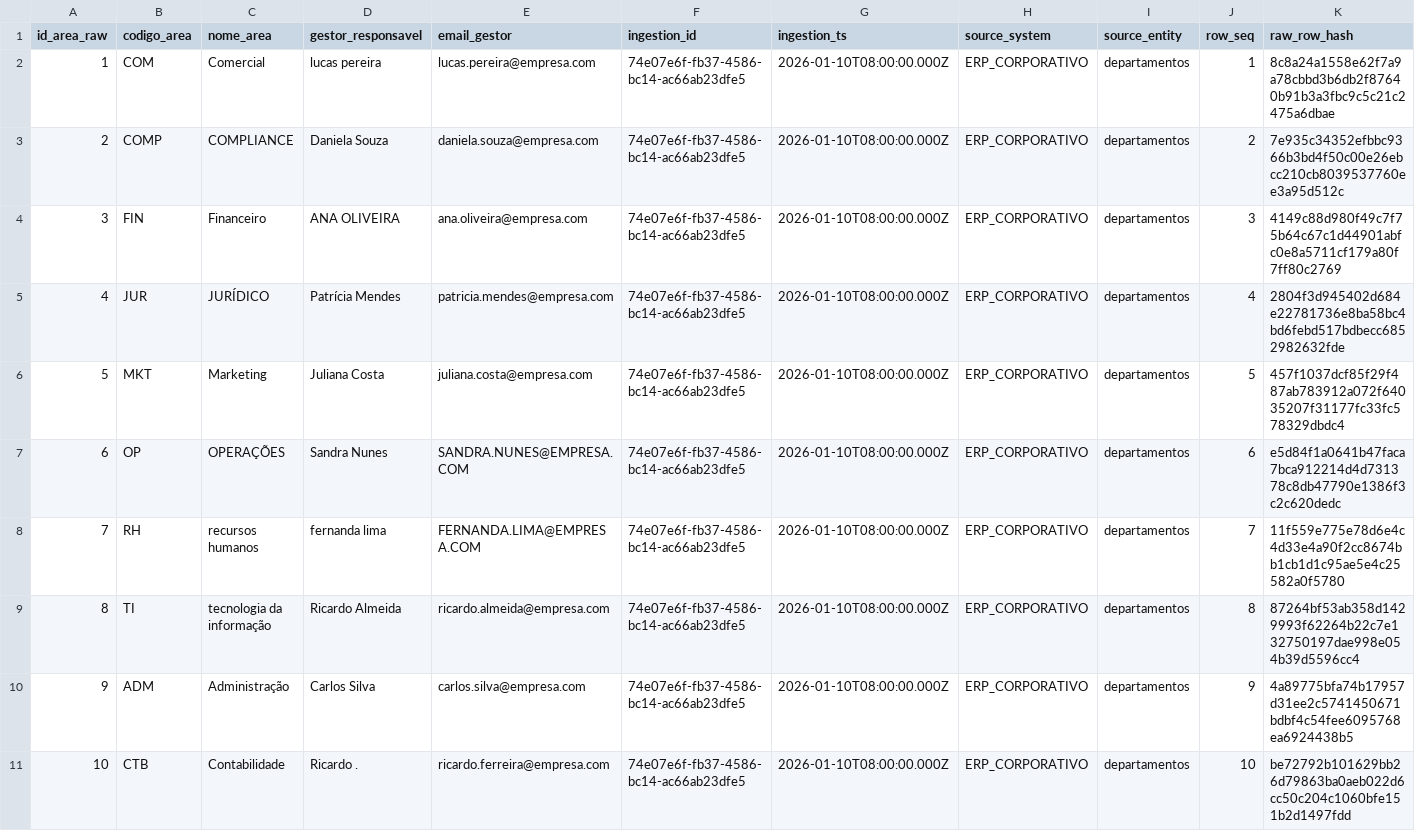
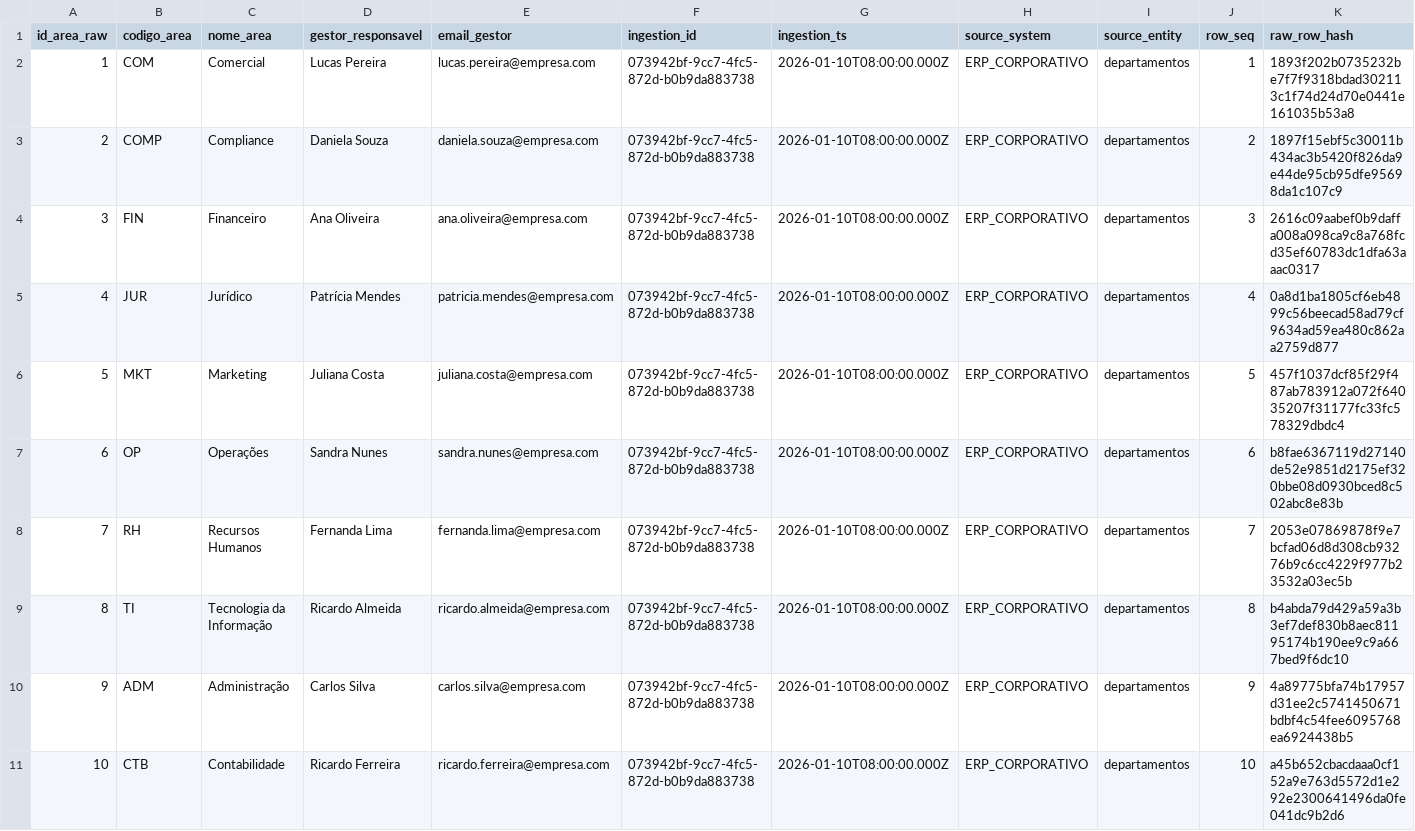
Before and after one commit to NasserSalim1/Credit-Analysis-Data-Pipeline, a CSV file: data/raw/areas/areas.csv, drawn as a sheet; only a part is shown; the diff covers the shown part only.

```diff
--- a/data/raw/areas/areas.csv
+++ b/data/raw/areas/areas.csv
@@ -1,11 +1,11 @@
 id_area_raw,codigo_area,nome_area,gestor_responsavel,email_gestor,ingestion_id,ingestion_ts,source_system,source_entity,row_seq,raw_row_hash
-1,COM,Comercial,  lucas pereira  ,lucas.pereira@empresa.com,74e07e6f-fb37-4586-bc14-ac66ab23dfe5,2026-01-10T08:00:00.000Z,ERP_CORPORATIVO,departamentos,1,8c8a24a1558e62f7a9a78cbbd3b6db2f87640b91b3a3fbc9c5c21c2475a6dbae
-2,COMP,COMPLIANCE,Daniela Souza,daniela.souza@empresa.com,74e07e6f-fb37-4586-bc14-ac66ab23dfe5,2026-01-10T08:00:00.000Z,ERP_CORPORATIVO,departamentos,2,7e935c34352efbbc9366b3bd4f50c00e26ebcc210cb8039537760ee3a95d512c
-3,FIN,Financeiro,ANA OLIVEIRA,ana.oliveira@empresa.com,74e07e6f-fb37-4586-bc14-ac66ab23dfe5,2026-01-10T08:00:00.000Z,ERP_CORPORATIVO,departamentos,3,4149c88d980f49c7f75b64c67c1d44901abfc0e8a5711cf179a80f7ff80c2769
-4,JUR,JURÍDICO,Patrícia Mendes,patricia.mendes@empresa.com,74e07e6f-fb37-4586-bc14-ac66ab23dfe5,2026-01-10T08:00:00.000Z,ERP_CORPORATIVO,departamentos,4,2804f3d945402d684e22781736e8ba58bc4bd6febd517bdbecc6852982632fde
-5,MKT,Marketing,Juliana Costa,juliana.costa@empresa.com,74e07e6f-fb37-4586-bc14-ac66ab23dfe5,2026-01-10T08:00:00.000Z,ERP_CORPORATIVO,departamentos,5,457f1037dcf85f29f487ab783912a072f64035207f31177fc33fc578329dbdc4
-6,OP,OPERAÇÕES,Sandra Nunes,SANDRA.NUNES@EMPRESA.COM,74e07e6f-fb37-4586-bc14-ac66ab23dfe5,2026-01-10T08:00:00.000Z,ERP_CORPORATIVO,departamentos,6,e5d84f1a0641b47faca7bca912214d4d731378c8db47790e1386f3c2c620dedc
-7,RH,  recursos humanos  ,  fernanda lima  ,FERNANDA.LIMA@EMPRESA.COM,74e07e6f-fb37-4586-bc14-ac66ab23dfe5,2026-01-10T08:00:00.000Z,ERP_CORPORATIVO,departamentos,7,11f559e775e78d6e4c4d33e4a90f2cc8674bb1cb1d1c95ae5e4c25582a0f5780
-8,TI,  tecnologia da informação  ,Ricardo Almeida,ricardo.almeida@empresa.com,74e07e6f-fb37-4586-bc14-ac66ab23dfe5,2026-01-10T08:00:00.000Z,ERP_CORPORATIVO,departamentos,8,87264bf53ab358d1429993f62264b22c7e132750197dae998e054b39d5596cc4
-9,ADM,Administração,Carlos Silva,carlos.silva@empresa.com,74e07e6f-fb37-4586-bc14-ac66ab23dfe5,2026-01-10T08:00:00.000Z,ERP_CORPORATIVO,departamentos,9,4a89775bfa74b17957d31ee2c5741450671bdbf4c54fee6095768ea6924438b5
-10,CTB,Contabilidade,Ricardo .,ricardo.ferreira@empresa.com,74e07e6f-fb37-4586-bc14-ac66ab23dfe5,2026-01-10T08:00:00.000Z,ERP_CORPORATIVO,departamentos,10,be72792b101629bb26d79863ba0aeb022d6cc50c204c1060bfe151b2d1497fdd
+1,COM,Comercial,Lucas Pereira,lucas.pereira@empresa.com,073942bf-9cc7-4fc5-872d-b0b9da883738,2026-01-10T08:00:00.000Z,ERP_CORPORATIVO,departamentos,1,1893f202b0735232be7f7f9318bdad302113c1f74d24d70e0441e161035b53a8
+2,COMP,Compliance,Daniela Souza,daniela.souza@empresa.com,073942bf-9cc7-4fc5-872d-b0b9da883738,2026-01-10T08:00:00.000Z,ERP_CORPORATIVO,departamentos,2,1897f15ebf5c30011b434ac3b5420f826da9e44de95cb95dfe95698da1c107c9
+3,FIN,Financeiro,Ana Oliveira,ana.oliveira@empresa.com,073942bf-9cc7-4fc5-872d-b0b9da883738,2026-01-10T08:00:00.000Z,ERP_CORPORATIVO,departamentos,3,2616c09aabef0b9daffa008a098ca9c8a768fcd35ef60783dc1dfa63aaac0317
+4,JUR,Jurídico,Patrícia Mendes,patricia.mendes@empresa.com,073942bf-9cc7-4fc5-872d-b0b9da883738,2026-01-10T08:00:00.000Z,ERP_CORPORATIVO,departamentos,4,0a8d1ba1805cf6eb4899c56beecad58ad79cf9634ad59ea480c862aa2759d877
+5,MKT,Marketing,Juliana Costa,juliana.costa@empresa.com,073942bf-9cc7-4fc5-872d-b0b9da883738,2026-01-10T08:00:00.000Z,ERP_CORPORATIVO,departamentos,5,457f1037dcf85f29f487ab783912a072f64035207f31177fc33fc578329dbdc4
+6,OP,Operações,Sandra Nunes,sandra.nunes@empresa.com,073942bf-9cc7-4fc5-872d-b0b9da883738,2026-01-10T08:00:00.000Z,ERP_CORPORATIVO,departamentos,6,b8fae6367119d27140de52e9851d2175ef320bbe08d0930bced8c502abc8e83b
+7,RH,Recursos Humanos,Fernanda Lima,fernanda.lima@empresa.com,073942bf-9cc7-4fc5-872d-b0b9da883738,2026-01-10T08:00:00.000Z,ERP_CORPORATIVO,departamentos,7,2053e07869878f9e7bcfad06d8d308cb93276b9c6cc4229f977b23532a03ec5b
+8,TI,Tecnologia da Informação,Ricardo Almeida,ricardo.almeida@empresa.com,073942bf-9cc7-4fc5-872d-b0b9da883738,2026-01-10T08:00:00.000Z,ERP_CORPORATIVO,departamentos,8,b4abda79d429a59a3b3ef7def830b8aec81195174b190ee9c9a667bed9f6dc10
+9,ADM,Administração,Carlos Silva,carlos.silva@empresa.com,073942bf-9cc7-4fc5-872d-b0b9da883738,2026-01-10T08:00:00.000Z,ERP_CORPORATIVO,departamentos,9,4a89775bfa74b17957d31ee2c5741450671bdbf4c54fee6095768ea6924438b5
+10,CTB,Contabilidade,Ricardo Ferreira,ricardo.ferreira@empresa.com,073942bf-9cc7-4fc5-872d-b0b9da883738,2026-01-10T08:00:00.000Z,ERP_CORPORATIVO,departamentos,10,a45b652cbacdaaa0cf152a9e763d5572d1e292e2300641496da0fe041dc9b2d6
```
Also changed, not shown: 25 edited cells elsewhere in this file, data/raw/categorias_contabeis/categorias_contabeis.csv, data/raw/fornecedores_clientes/fornecedores_clientes.csv, 41 other files.
